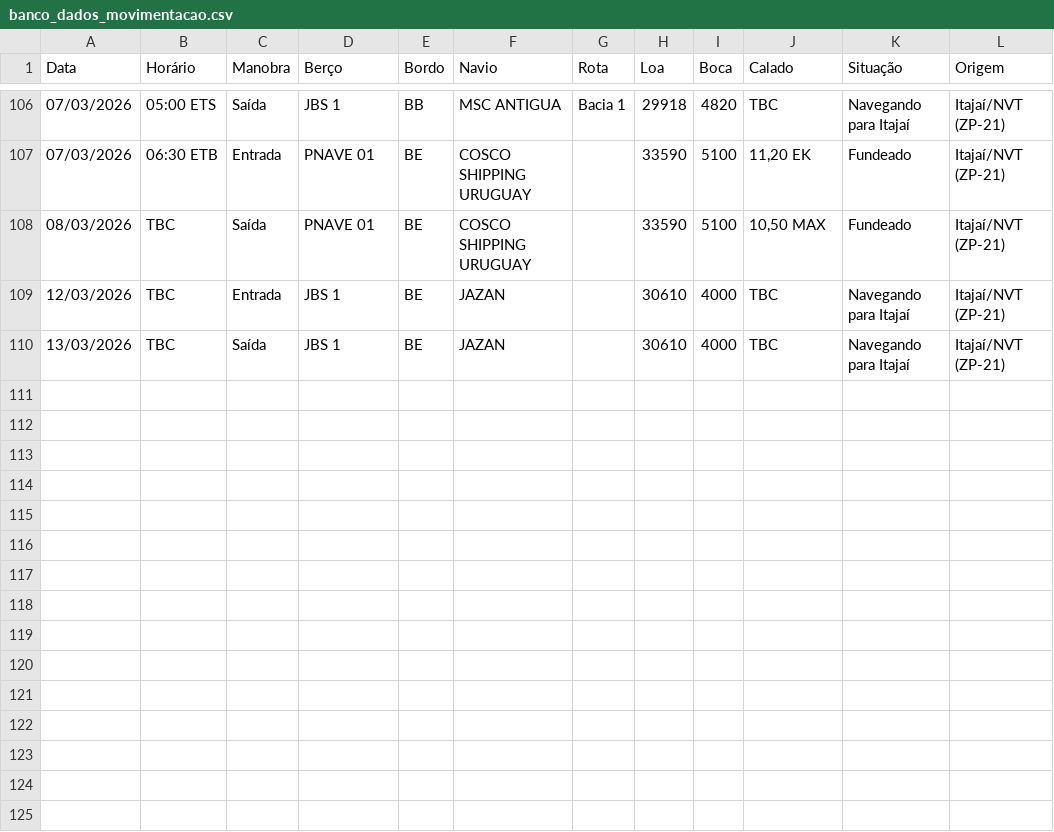
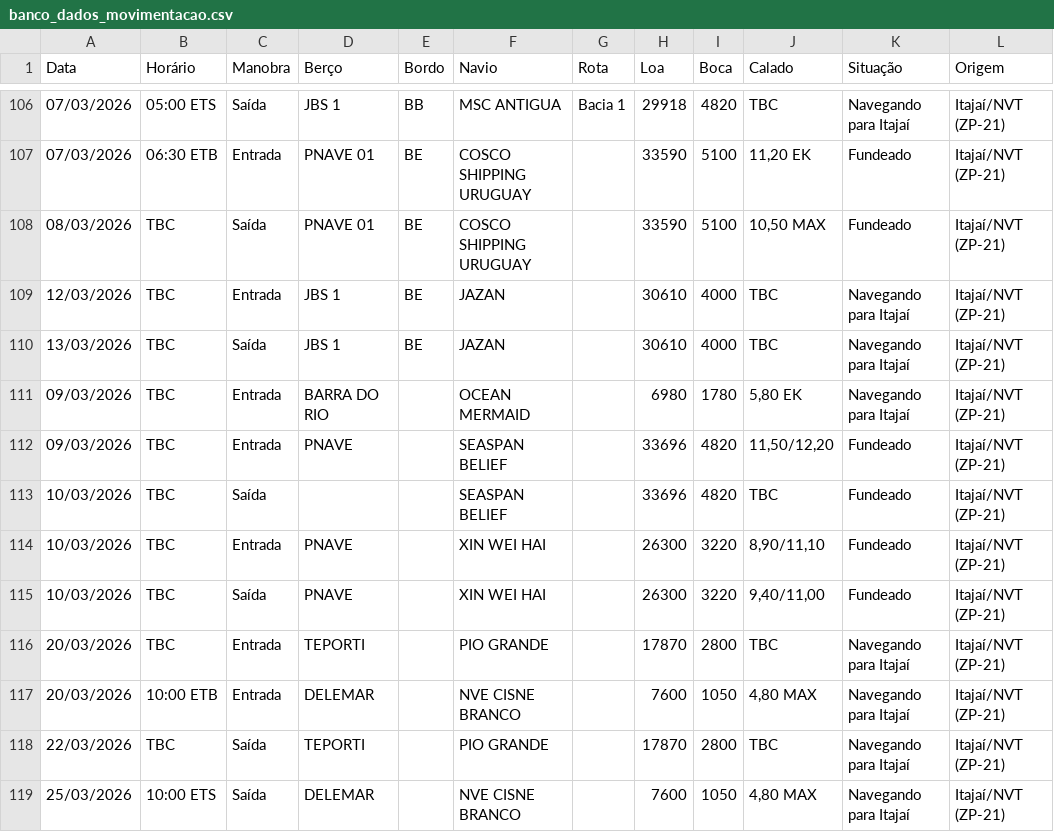
Before and after one commit to wagnerarins/monitoramento-portuario, a CSV file: banco_dados_movimentacao.csv, drawn as a sheet; only a part is shown, gaps mark what is left out.

```diff
--- a/banco_dados_movimentacao.csv
+++ b/banco_dados_movimentacao.csv
@@ -110 +110,10 @@
 13/03/2026,TBC,Saída,JBS 1,BE,JAZAN,,30610,4000,TBC,Navegando para Itajaí,Itajaí/NVT (ZP-21)
+09/03/2026,TBC,Entrada,BARRA DO RIO,,OCEAN MERMAID,,6980,1780,"5,80 EK",Navegando para Itajaí,Itajaí/NVT (ZP-21)
+09/03/2026,TBC,Entrada,PNAVE,,SEASPAN BELIEF,,33696,4820,"11,50/12,20",Fundeado,Itajaí/NVT (ZP-21)
+10/03/2026,TBC,Saída,,,SEASPAN BELIEF,,33696,4820,TBC,Fundeado,Itajaí/NVT (ZP-21)
+10/03/2026,TBC,Entrada,PNAVE,,XIN WEI HAI,,26300,3220,"8,90/11,10",Fundeado,Itajaí/NVT (ZP-21)
+10/03/2026,TBC,Saída,PNAVE,,XIN WEI HAI,,26300,3220,"9,40/11,00",Fundeado,Itajaí/NVT (ZP-21)
+20/03/2026,TBC,Entrada,TEPORTI,,PIO GRANDE,,17870,2800,TBC,Navegando para Itajaí,Itajaí/NVT (ZP-21)
+20/03/2026,10:00 ETB,Entrada,DELEMAR,,NVE CISNE BRANCO,,7600,1050,"4,80 MAX",Navegando para Itajaí,Itajaí/NVT (ZP-21)
+22/03/2026,TBC,Saída,TEPORTI,,PIO GRANDE,,17870,2800,TBC,Navegando para Itajaí,Itajaí/NVT (ZP-21)
+25/03/2026,10:00 ETS,Saída,DELEMAR,,NVE CISNE BRANCO,,7600,1050,"4,80 MAX",Navegando para Itajaí,Itajaí/NVT (ZP-21)
```
